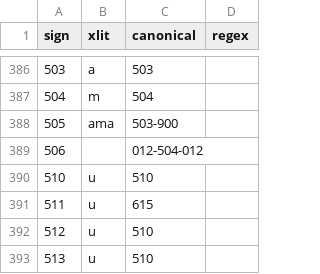
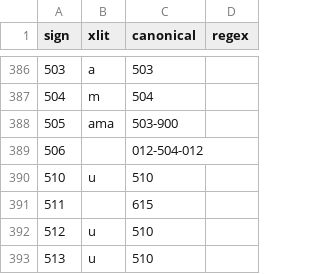
Before and after one commit to yajnadevam/lipi, a CSV file: src/assets/data/xlits.csv, drawn as a sheet; only a part is shown, gaps mark what is left out.

```diff
--- a/src/assets/data/xlits.csv
+++ b/src/assets/data/xlits.csv
@@ -390,3 +390,3 @@ sign,xlit,canonical,regex
 510,u,510,
-511,u,615,
+511,,615,
 512,u,510,
```
Also changed, not shown: 1 other file.
